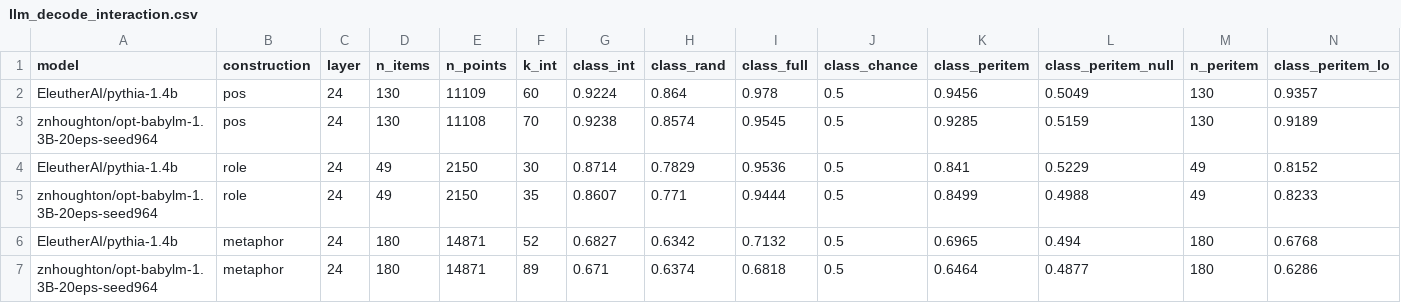
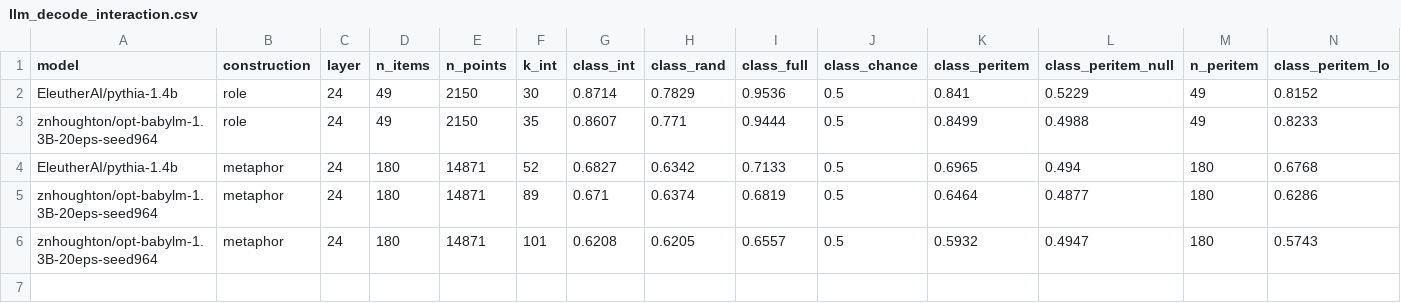
Before and after one commit to znhoughton/representation-separability, a CSV file: data/llm_decode_interaction.csv, drawn as a sheet; only a part is shown; removed rows and columns are numbered as before the commit, all else as after; rows hold the shown columns only; the diff names each change by its address in the sheet, - before the commit and + after, or states it on an @@ line.

```diff
--- a/data/llm_decode_interaction.csv
+++ b/data/llm_decode_interaction.csv
-row 2: EleutherAI/pythia-1.4b | pos | 24 | 130 | 11109 | 60 | 0.9224 | 0.864 | 0.978 | 0.5 | 0.9456 | 0.5049 | 130 | 0.9357
-row 3: znhoughton/opt-babylm-1.3B-20eps-seed964 | pos | 24 | 130 | 11108 | 70 | 0.9238 | 0.8574 | 0.9545 | 0.5 | 0.9285 | 0.5159 | 130 | 0.9189
-I4 (class_full): 0.7132
+I4 (class_full): 0.7133
-I5 (class_full): 0.6818
+I5 (class_full): 0.6819
+row 6: znhoughton/opt-babylm-1.3B-20eps-seed964 | metaphor | 24 | 180 | 14871 | 101 | 0.6208 | 0.6205 | 0.6557 | 0.5 | 0.5932 | 0.4947 | 180 | 0.5743
```
Also changed, not shown: 9 other files.
